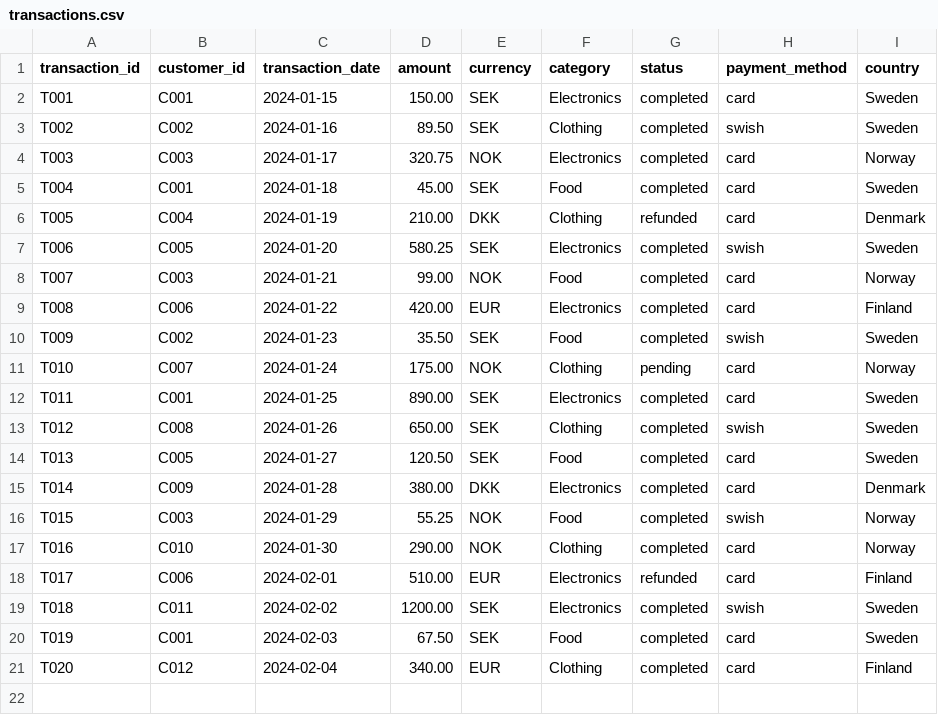
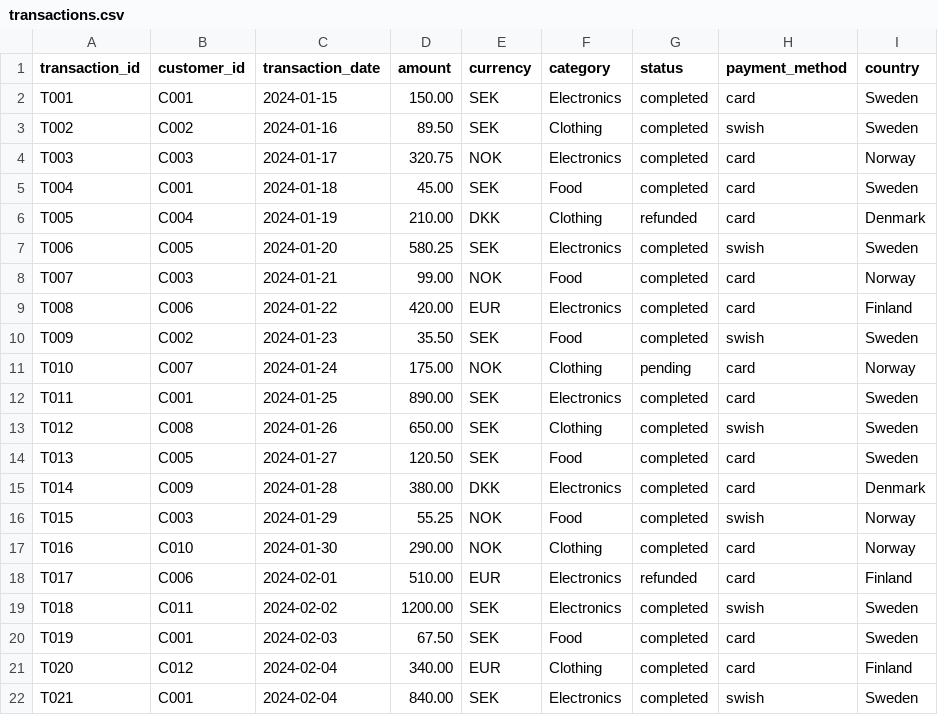
Before and after one commit to DEEPIKA2898/data-pipelines, a CSV file: bundles/finance-etl/data/transactions.csv, drawn as a sheet; the diff names each change by its address in the sheet, - before the commit and + after, or states it on an @@ line.

Commit message:
added a row in transaction file

```diff
--- a/bundles/finance-etl/data/transactions.csv
+++ b/bundles/finance-etl/data/transactions.csv
+row 22: T021 | C001 | 2024-02-04 | 840.00 | SEK | Electronics | completed | swish | Sweden
```
